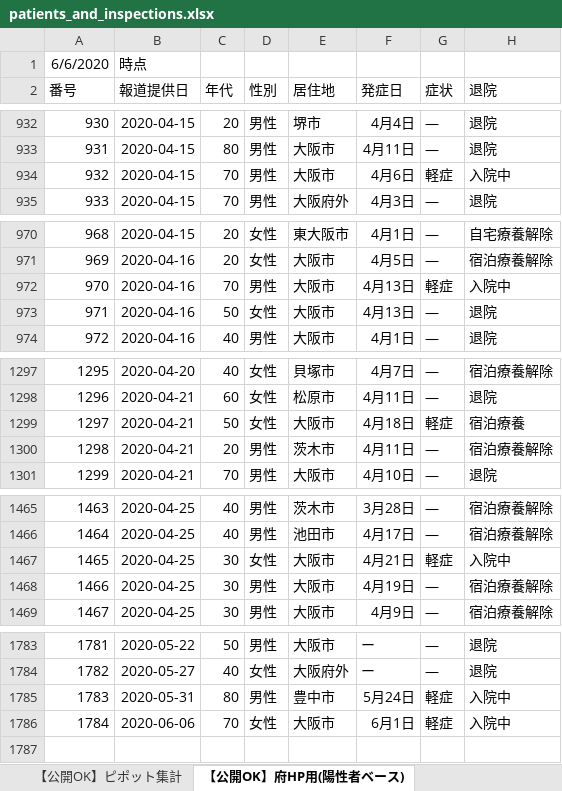
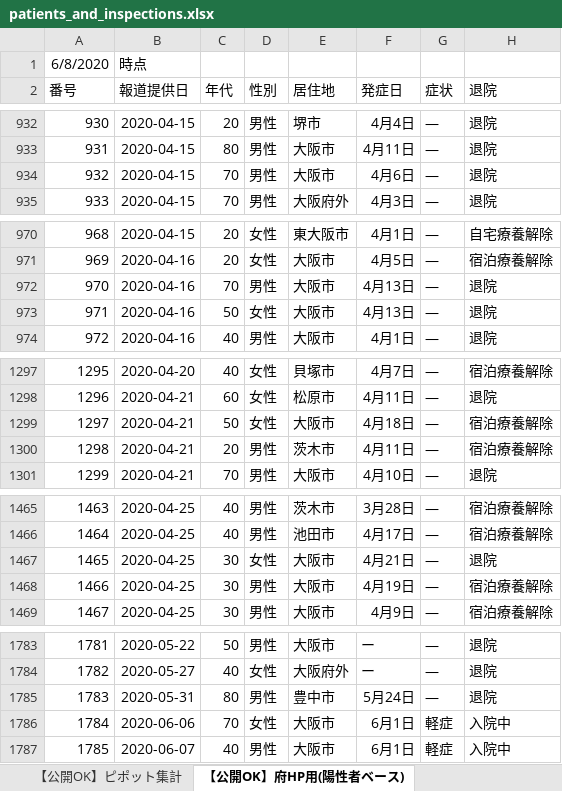
Before and after one commit to y-chan/covid19-tokyo, an Excel workbook: data/patients_and_inspections.xlsx, sheet 【公開OK】府HP用(陽性者ベース), drawn as a sheet; only a part is shown, gaps mark what is left out; values as stored, in another font and other column widths than the file's, no borders; the diff covers the shown part only; the diff names each change by its address in the sheet, - before the commit and + after, or states it on an @@ line.

```diff
--- a/data/patients_and_inspections.xlsx (sheet 【公開OK】府HP用(陽性者ベース))
+++ b/data/patients_and_inspections.xlsx (sheet 【公開OK】府HP用(陽性者ベース))
@@ column A (番号) renumbered in row 1 @@
-G934 (症状): 軽症
+G934 (症状): ―
-H934 (退院): 入院中
+H934 (退院): 退院
-G972 (症状): 軽症
+G972 (症状): ―
-H972 (退院): 入院中
+H972 (退院): 退院
-G1299 (症状): 軽症
+G1299 (症状): ―
-H1299 (退院): 宿泊療養
+H1299 (退院): 宿泊療養解除
-G1467 (症状): 軽症
+G1467 (症状): ―
-H1467 (退院): 入院中
+H1467 (退院): 退院
-G1785 (症状): 軽症
+G1785 (症状): ―
-H1785 (退院): 入院中
+H1785 (退院): 退院
+row 1787: 1785 | 2020-06-07 | 40 | 男性 | 大阪市 | 6月1日 | 軽症 | 入院中
```
Also changed, not shown: 5 edited cells elsewhere in this sheet, sheet 【公開OK】コロナサイト用（日付ベース）, sheet 【公開OK】ピポット集計, data/contacts1.xlsx, data/contacts2.xlsx, 1 other file.
